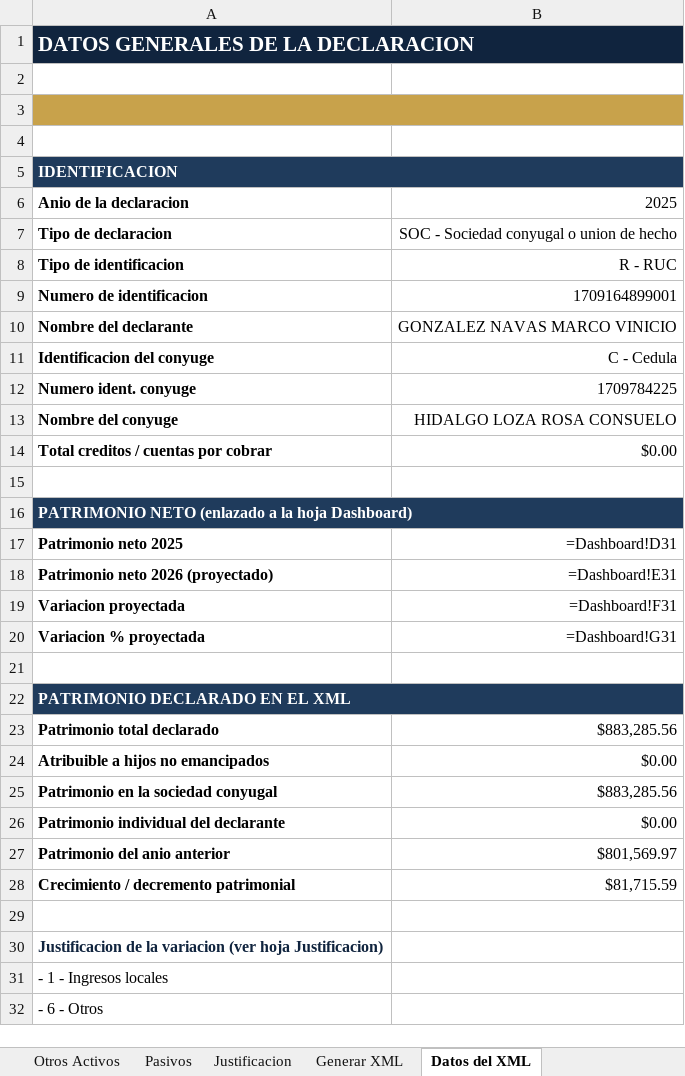
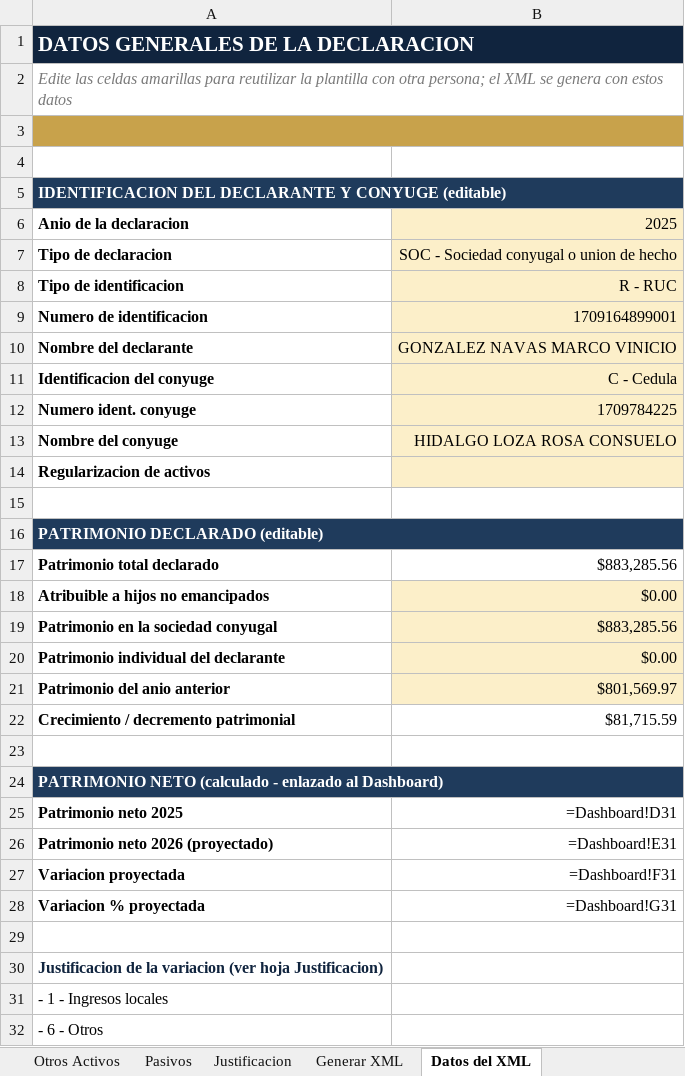
Before and after one commit to jcalupinia/auditbrain-python-runner, an Excel workbook: tools/Declaracion_Patrimonial_2025_MARCO.xlsx, sheet Datos del XML, drawn as a sheet; only a part is shown; values as stored, in another font and other column widths than the file's, no borders; formulas without a stored value are shown as written; removed rows and columns are numbered as before the commit, all else as after; the diff covers the shown part only; the diff names each change by its address in the sheet, - before the commit and + after, or states it on an @@ line.

```diff
--- a/tools/Declaracion_Patrimonial_2025_MARCO.xlsx (sheet Datos del XML)
+++ b/tools/Declaracion_Patrimonial_2025_MARCO.xlsx (sheet Datos del XML)
+row 2: Edite las celdas amarillas para reutilizar la plantilla con otra persona; el XML se genera con estos datos
-A3 fill: none
+A3 fill: #C8A24B
+A3:B3 merged
-A4 fill: #C8A24B
+A4 fill: none
-A3:B3 merged
-row 4: (empty)
-A5: IDENTIFICACION
+A5: IDENTIFICACION DEL DECLARANTE Y CONYUGE (editable)
-B6:B13 fill: none
+B6:B13 fill: #FCEFC9
-row 14: Total creditos / cuentas por cobrar | $0.00
+row 14: Regularizacion de activos
-A16: PATRIMONIO NETO (enlazado a la hoja Dashboard)
+A16: PATRIMONIO DECLARADO (editable)
-row 21: (empty)
-row 22: PATRIMONIO DECLARADO EN EL XML
-B18:B21 fill: none
+B18:B21 fill: #FCEFC9
+row 24: PATRIMONIO NETO (calculado - enlazado al Dashboard)
@@ row 17 moved to row 25: Patrimonio neto 2025 @@
@@ row 18 moved to row 26: Patrimonio neto 2026 (proyectado) @@
@@ row 19 moved to row 27: Variacion proyectada @@
@@ row 20 moved to row 28: Variacion % proyectada @@
+row 29: (empty)
```
Also changed, not shown: 1 edited cell elsewhere in this sheet, tools/Declaracion_Patrimonial_2025_MARCO.xlsm, 3 other files.
